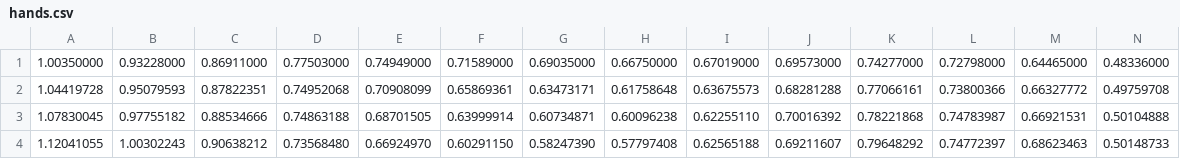
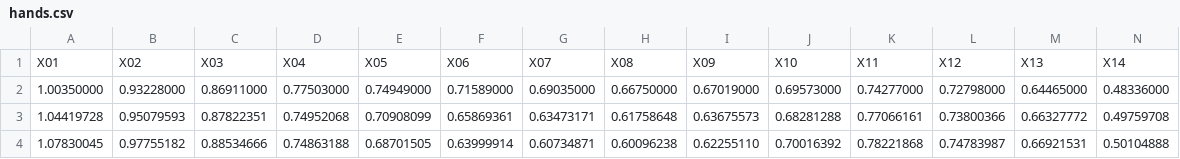
Before and after one commit to MigleSur/miglesur.github.io, a CSV file: hands.csv, drawn as a sheet; only a part is shown; the shorter side is filled out with more unchanged rows; rows hold the shown columns only; the diff names each change by its address in the sheet, - before the commit and + after, or states it on an @@ line.

```diff
--- a/hands.csv
+++ b/hands.csv
+row 1: X01 | X02 | X03 | X04 | X05 | X06 | X07 | X08 | X09 | X10 | X11 | X12 | X13 | X14
```
Also changed, not shown: hands_pca.csv, 1 other file.
